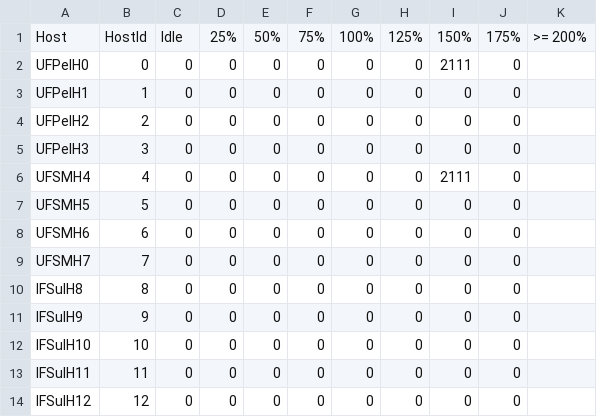
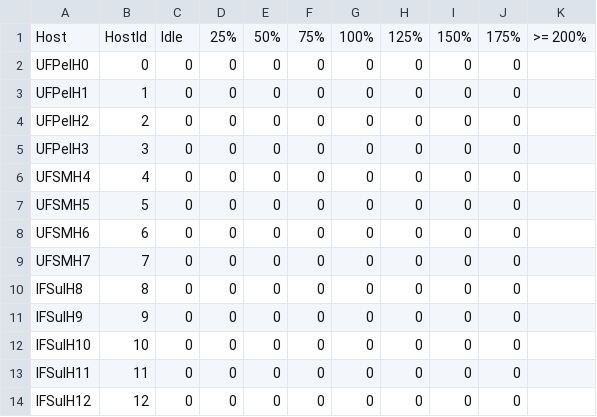
Before and after one commit to GersonCavalheiro/WCSim-antigo, a CSV file: output/trace.csv, drawn as a sheet.

```diff
--- a/output/trace.csv
+++ b/output/trace.csv
@@ -1,3 +1,3 @@
 Host,HostId,Idle,25%,50%,75%,100%,125%,150%,175%,>= 200%
-UFPelH0,0,0,0,0,0,0,0,2111,0
+UFPelH0,0,0,0,0,0,0,0,0,0
 UFPelH1,1,0,0,0,0,0,0,0,0
@@ -5,3 +5,3 @@ UFPelH2,2,0,0,0,0,0,0,0,0
 UFPelH3,3,0,0,0,0,0,0,0,0
-UFSMH4,4,0,0,0,0,0,0,2111,0
+UFSMH4,4,0,0,0,0,0,0,0,0
 UFSMH5,5,0,0,0,0,0,0,0,0
```
Also changed, not shown: 6 other files.
